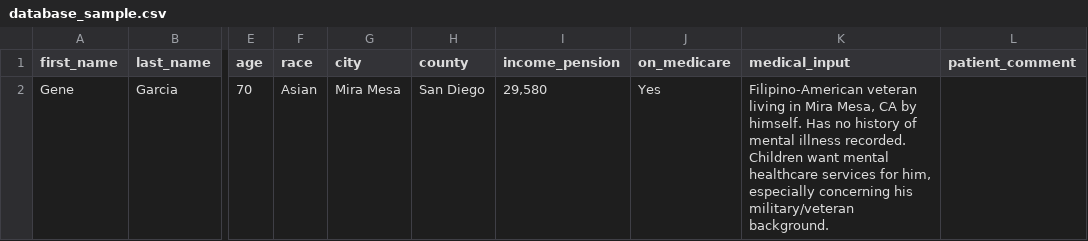
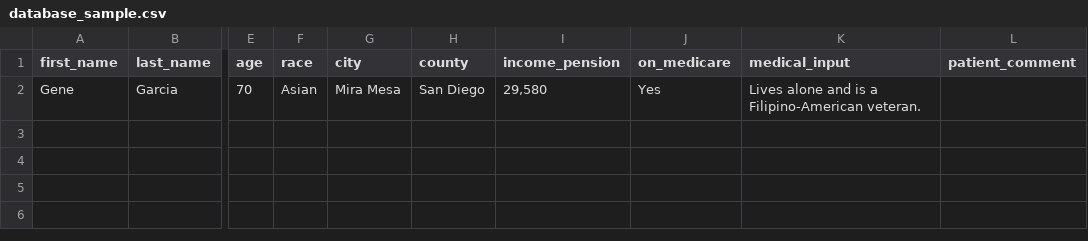
Before and after one commit to alexandrarh/mind-the-age, a CSV file: database_sample.csv, drawn as a sheet; only a part is shown, gaps mark what is left out; the diff names each change by its address in the sheet, - before the commit and + after, or states it on an @@ line.

Commit message:
Adjusted user profile for work

```diff
--- a/database_sample.csv
+++ b/database_sample.csv
-K2 (medical_input): Filipino-American veteran living in Mira Mesa, CA by himself. Has no history of mental illness recorded. Children want mental healthcare services for him, especially concerning his military/veteran background.
+K2 (medical_input): Lives alone and is a Filipino-American veteran.
```
